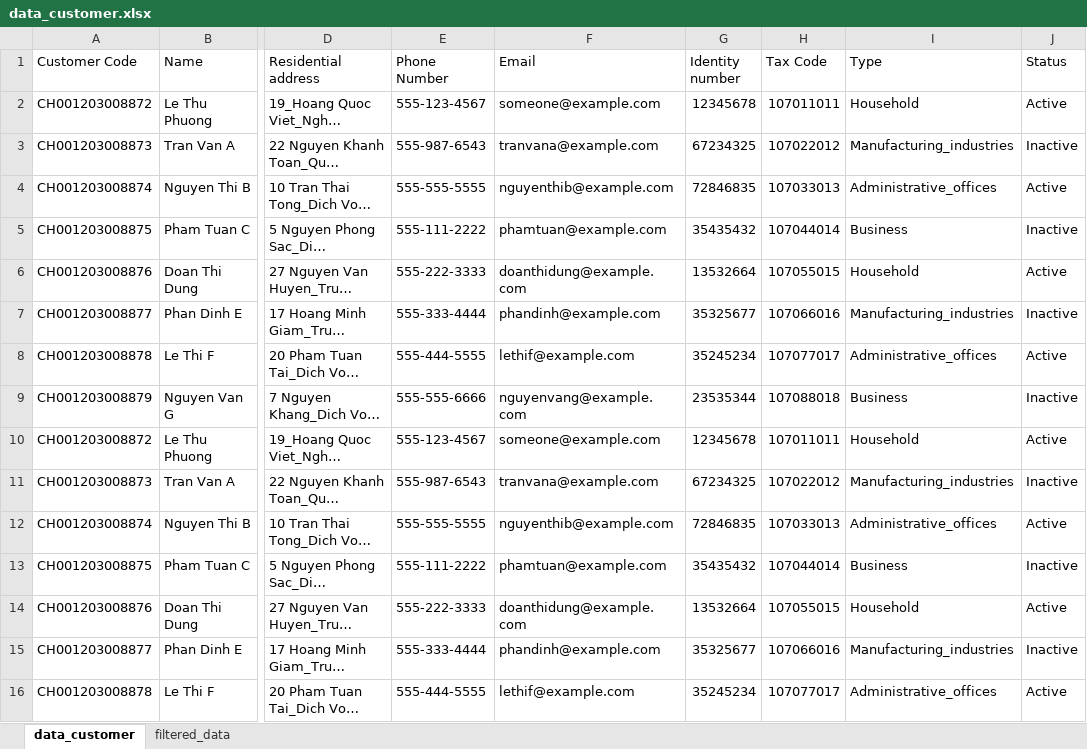
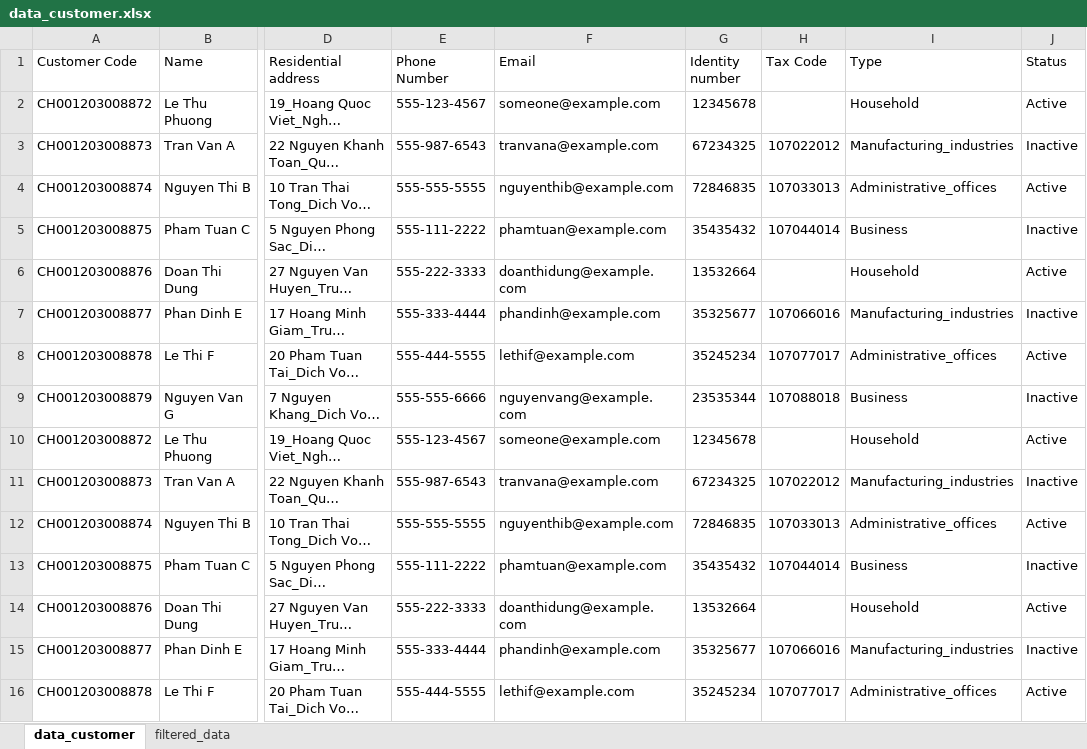
Before and after one commit to BI12-023-Nguyen-Nhat-Anh/Group-30, an Excel workbook: data/data_customer.xlsx, sheet data_customer, drawn as a sheet; only a part is shown, gaps mark what is left out; long unchanged cells end in …; values as stored, in another font and other column widths than the file's, no borders; the diff names each change by its address in the sheet, - before the commit and + after, or states it on an @@ line.

Commit message:
customer's data

```diff
--- a/data/data_customer.xlsx (sheet data_customer)
+++ b/data/data_customer.xlsx (sheet data_customer)
-H2 (Tax Code): 107011011
+H2 (Tax Code): (empty)
-H6 (Tax Code): 107055015
+H6 (Tax Code): (empty)
-H10 (Tax Code): 107011011
+H10 (Tax Code): (empty)
-H14 (Tax Code): 107055015
+H14 (Tax Code): (empty)
```
